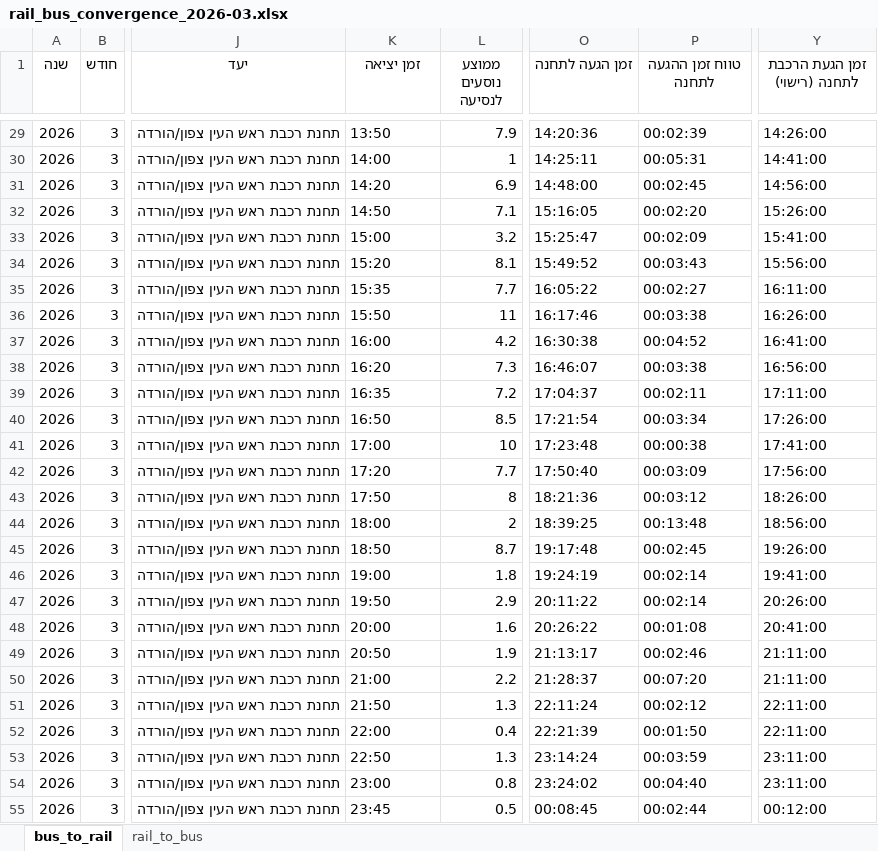
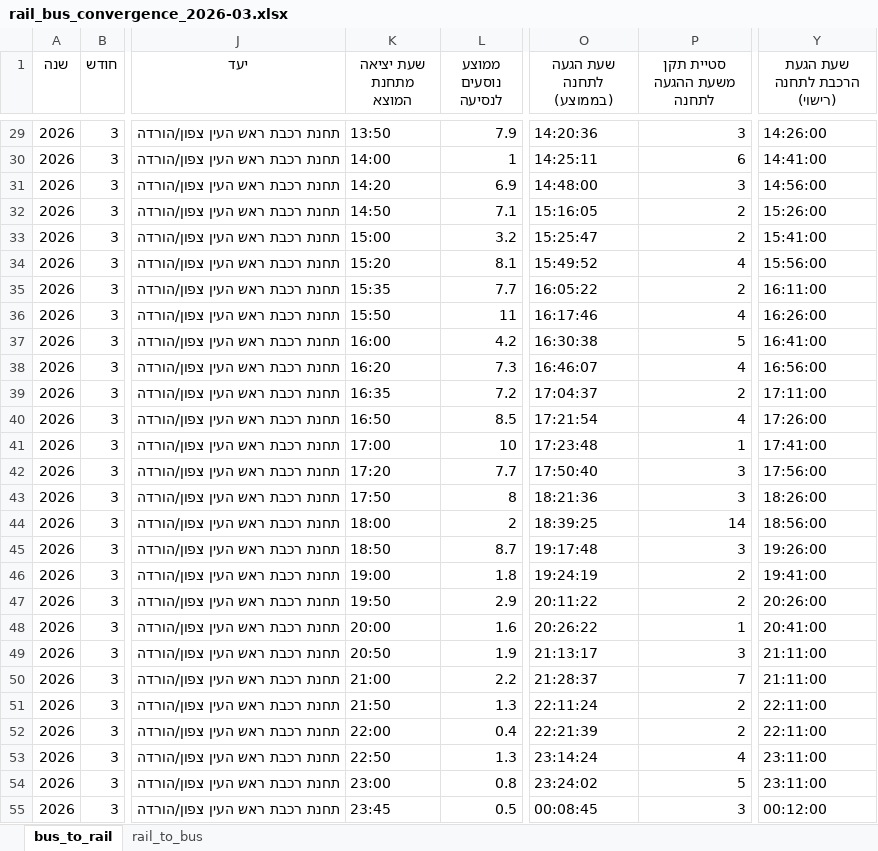
Before and after one commit to AlexILKpmg/Shiluvim-Web, an Excel workbook: tables/rail_bus_convergence_2026-03.xlsx, sheet bus_to_rail, drawn as a sheet; only a part is shown, gaps mark what is left out; values as stored, in another font and other column widths than the file's, no borders; the diff covers the shown part only; the diff names each change by its address in the sheet, - before the commit and + after, or states it on an @@ line.

```diff
--- a/tables/rail_bus_convergence_2026-03.xlsx (sheet bus_to_rail)
+++ b/tables/rail_bus_convergence_2026-03.xlsx (sheet bus_to_rail)
-K1: זמן יציאה
+K1: שעת יציאה מתחנת המוצא
-O1: זמן הגעה לתחנה
+O1: שעת הגעה לתחנה (בממוצע)
-P1: טווח זמן ההגעה לתחנה
+P1: סטיית תקן משעת ההגעה לתחנה
-Y1: זמן הגעת הרכבת לתחנה (רישוי)
+Y1: שעת הגעת הרכבת לתחנה (רישוי)
-P29 (סטיית תקן משעת ההגעה לתחנה): 00:02:39
+P29 (סטיית תקן משעת ההגעה לתחנה): 3
-P30 (סטיית תקן משעת ההגעה לתחנה): 00:05:31
+P30 (סטיית תקן משעת ההגעה לתחנה): 6
-P31 (סטיית תקן משעת ההגעה לתחנה): 00:02:45
+P31 (סטיית תקן משעת ההגעה לתחנה): 3
-P32 (סטיית תקן משעת ההגעה לתחנה): 00:02:20
+P32 (סטיית תקן משעת ההגעה לתחנה): 2
-P33 (סטיית תקן משעת ההגעה לתחנה): 00:02:09
+P33 (סטיית תקן משעת ההגעה לתחנה): 2
-P34 (סטיית תקן משעת ההגעה לתחנה): 00:03:43
+P34 (סטיית תקן משעת ההגעה לתחנה): 4
-P35 (סטיית תקן משעת ההגעה לתחנה): 00:02:27
+P35 (סטיית תקן משעת ההגעה לתחנה): 2
-P36 (סטיית תקן משעת ההגעה לתחנה): 00:03:38
+P36 (סטיית תקן משעת ההגעה לתחנה): 4
-P37 (סטיית תקן משעת ההגעה לתחנה): 00:04:52
+P37 (סטיית תקן משעת ההגעה לתחנה): 5
-P38 (סטיית תקן משעת ההגעה לתחנה): 00:03:38
+P38 (סטיית תקן משעת ההגעה לתחנה): 4
-P39 (סטיית תקן משעת ההגעה לתחנה): 00:02:11
+P39 (סטיית תקן משעת ההגעה לתחנה): 2
-P40 (סטיית תקן משעת ההגעה לתחנה): 00:03:34
+P40 (סטיית תקן משעת ההגעה לתחנה): 4
-P41 (סטיית תקן משעת ההגעה לתחנה): 00:00:38
+P41 (סטיית תקן משעת ההגעה לתחנה): 1
-P42 (סטיית תקן משעת ההגעה לתחנה): 00:03:09
+P42 (סטיית תקן משעת ההגעה לתחנה): 3
-P43 (סטיית תקן משעת ההגעה לתחנה): 00:03:12
+P43 (סטיית תקן משעת ההגעה לתחנה): 3
-P44 (סטיית תקן משעת ההגעה לתחנה): 00:13:48
+P44 (סטיית תקן משעת ההגעה לתחנה): 14
-P45 (סטיית תקן משעת ההגעה לתחנה): 00:02:45
+P45 (סטיית תקן משעת ההגעה לתחנה): 3
-P46:P47 (סטיית תקן משעת ההגעה לתחנה): 00:02:14
+P46:P47 (סטיית תקן משעת ההגעה לתחנה): 2
-P48 (סטיית תקן משעת ההגעה לתחנה): 00:01:08
+P48 (סטיית תקן משעת ההגעה לתחנה): 1
-P49 (סטיית תקן משעת ההגעה לתחנה): 00:02:46
+P49 (סטיית תקן משעת ההגעה לתחנה): 3
-P50 (סטיית תקן משעת ההגעה לתחנה): 00:07:20
+P50 (סטיית תקן משעת ההגעה לתחנה): 7
-P51 (סטיית תקן משעת ההגעה לתחנה): 00:02:12
+P51 (סטיית תקן משעת ההגעה לתחנה): 2
-P52 (סטיית תקן משעת ההגעה לתחנה): 00:01:50
+P52 (סטיית תקן משעת ההגעה לתחנה): 2
-P53 (סטיית תקן משעת ההגעה לתחנה): 00:03:59
+P53 (סטיית תקן משעת ההגעה לתחנה): 4
-P54 (סטיית תקן משעת ההגעה לתחנה): 00:04:40
+P54 (סטיית תקן משעת ההגעה לתחנה): 5
-P55 (סטיית תקן משעת ההגעה לתחנה): 00:02:44
+P55 (סטיית תקן משעת ההגעה לתחנה): 3
```
Also changed, not shown: 1220 edited cells elsewhere in this sheet, sheet rail_to_bus, tables/rail_bus_convergence_2026-02.xlsx, 17 other files.
